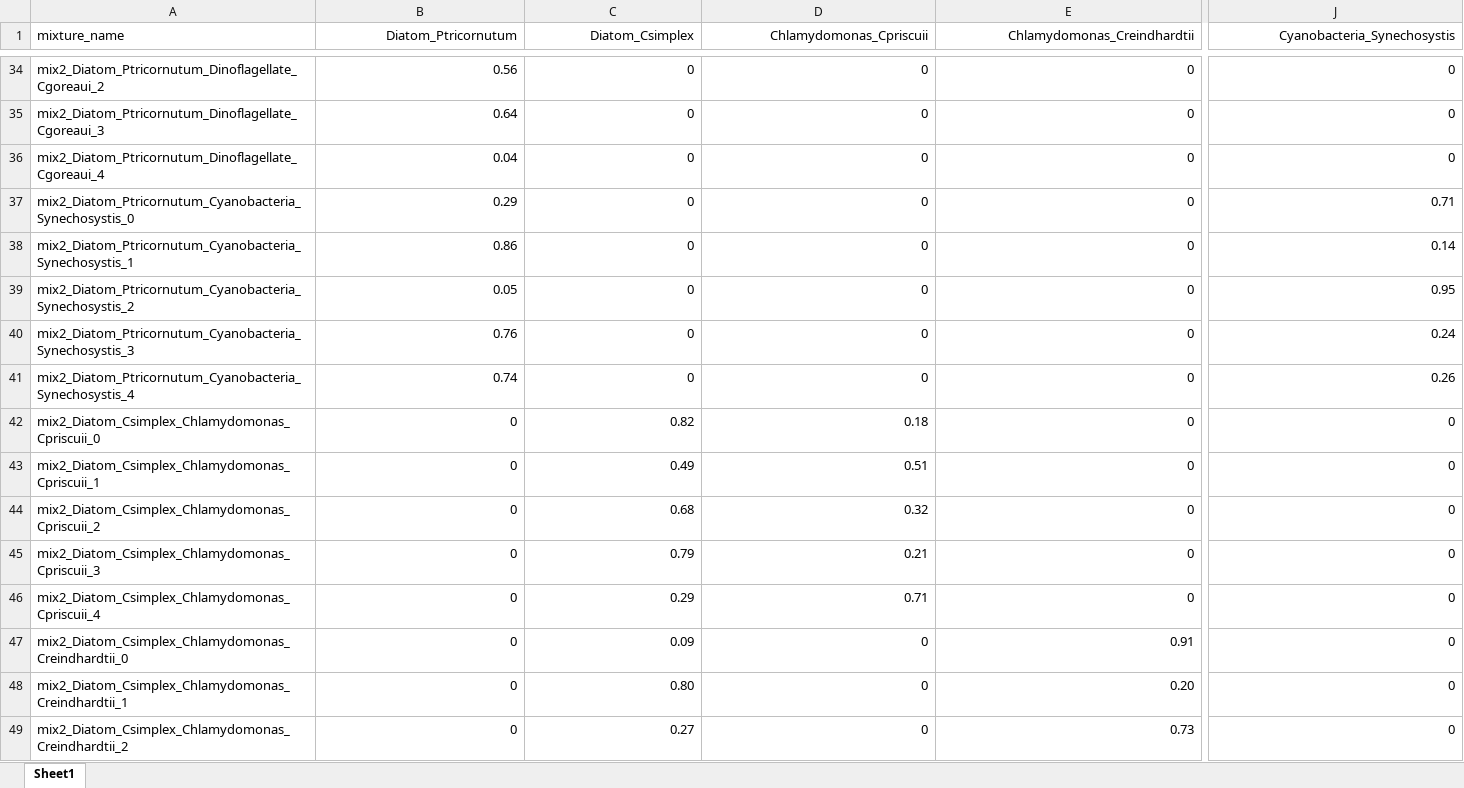
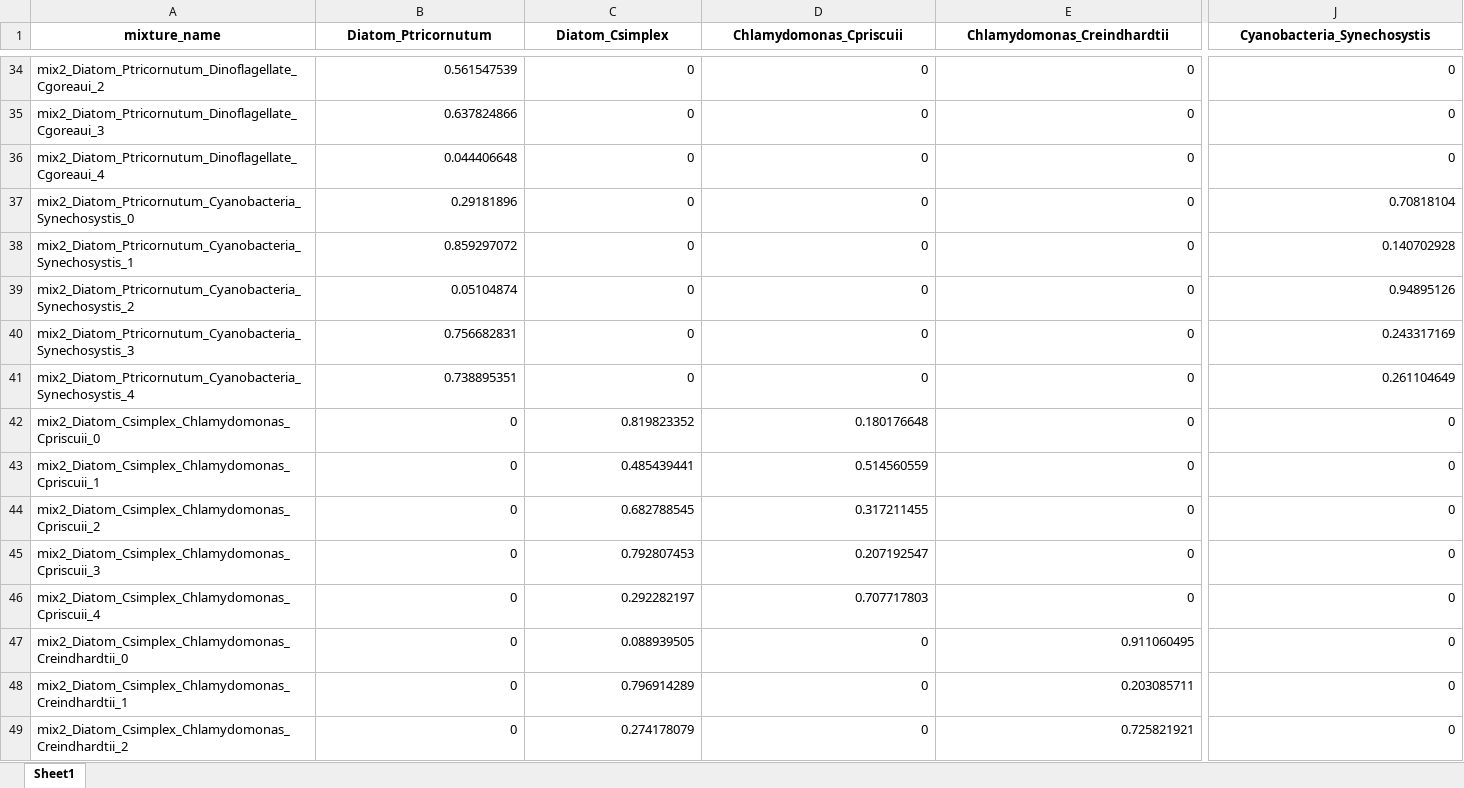
Before and after one commit to matsbannink/machine_learning, an Excel workbook: Spectral_library_mixture_weights.xlsx, sheet Sheet1, drawn as a sheet; only a part is shown, gaps mark what is left out; values as stored, in another font and other column widths than the file's, no borders; the diff covers the shown part only; the diff names each change by its address in the sheet, - before the commit and + after, or states it on an @@ line.

```diff
--- a/Spectral_library_mixture_weights.xlsx (sheet Sheet1)
+++ b/Spectral_library_mixture_weights.xlsx (sheet Sheet1)
-A1:J1 bold: off
+A1:J1 bold: on
-A1 alignment: left
+A1 alignment: center
-B1:J1 alignment: right
+B1:J1 alignment: center
-B34 (Diatom_Ptricornutum): 0.56
+B34 (Diatom_Ptricornutum): 0.561547539
-B35 (Diatom_Ptricornutum): 0.64
+B35 (Diatom_Ptricornutum): 0.637824866
-B36 (Diatom_Ptricornutum): 0.04
+B36 (Diatom_Ptricornutum): 0.044406648
-B37 (Diatom_Ptricornutum): 0.29
+B37 (Diatom_Ptricornutum): 0.29181896
-J37 (Cyanobacteria_Synechosystis): 0.71
+J37 (Cyanobacteria_Synechosystis): 0.70818104
-B38 (Diatom_Ptricornutum): 0.86
+B38 (Diatom_Ptricornutum): 0.859297072
-J38 (Cyanobacteria_Synechosystis): 0.14
+J38 (Cyanobacteria_Synechosystis): 0.140702928
-B39 (Diatom_Ptricornutum): 0.05
+B39 (Diatom_Ptricornutum): 0.05104874
-J39 (Cyanobacteria_Synechosystis): 0.95
+J39 (Cyanobacteria_Synechosystis): 0.94895126
-B40 (Diatom_Ptricornutum): 0.76
+B40 (Diatom_Ptricornutum): 0.756682831
-J40 (Cyanobacteria_Synechosystis): 0.24
+J40 (Cyanobacteria_Synechosystis): 0.243317169
-B41 (Diatom_Ptricornutum): 0.74
+B41 (Diatom_Ptricornutum): 0.738895351
-J41 (Cyanobacteria_Synechosystis): 0.26
+J41 (Cyanobacteria_Synechosystis): 0.261104649
-C42 (Diatom_Csimplex): 0.82
+C42 (Diatom_Csimplex): 0.819823352
-D42 (Chlamydomonas_Cpriscuii): 0.18
+D42 (Chlamydomonas_Cpriscuii): 0.180176648
-C43 (Diatom_Csimplex): 0.49
+C43 (Diatom_Csimplex): 0.485439441
-D43 (Chlamydomonas_Cpriscuii): 0.51
+D43 (Chlamydomonas_Cpriscuii): 0.514560559
-C44 (Diatom_Csimplex): 0.68
+C44 (Diatom_Csimplex): 0.682788545
-D44 (Chlamydomonas_Cpriscuii): 0.32
+D44 (Chlamydomonas_Cpriscuii): 0.317211455
-C45 (Diatom_Csimplex): 0.79
+C45 (Diatom_Csimplex): 0.792807453
-D45 (Chlamydomonas_Cpriscuii): 0.21
+D45 (Chlamydomonas_Cpriscuii): 0.207192547
-C46 (Diatom_Csimplex): 0.29
+C46 (Diatom_Csimplex): 0.292282197
-D46 (Chlamydomonas_Cpriscuii): 0.71
+D46 (Chlamydomonas_Cpriscuii): 0.707717803
-C47 (Diatom_Csimplex): 0.09
+C47 (Diatom_Csimplex): 0.088939505
-E47 (Chlamydomonas_Creindhardtii): 0.91
+E47 (Chlamydomonas_Creindhardtii): 0.911060495
-C48 (Diatom_Csimplex): 0.80
+C48 (Diatom_Csimplex): 0.796914289
-E48 (Chlamydomonas_Creindhardtii): 0.20
+E48 (Chlamydomonas_Creindhardtii): 0.203085711
-C49 (Diatom_Csimplex): 0.27
+C49 (Diatom_Csimplex): 0.274178079
-E49 (Chlamydomonas_Creindhardtii): 0.73
+E49 (Chlamydomonas_Creindhardtii): 0.725821921
```
Also changed, not shown: 1591 edited cells and cell formats elsewhere in this sheet, 2 other files.
